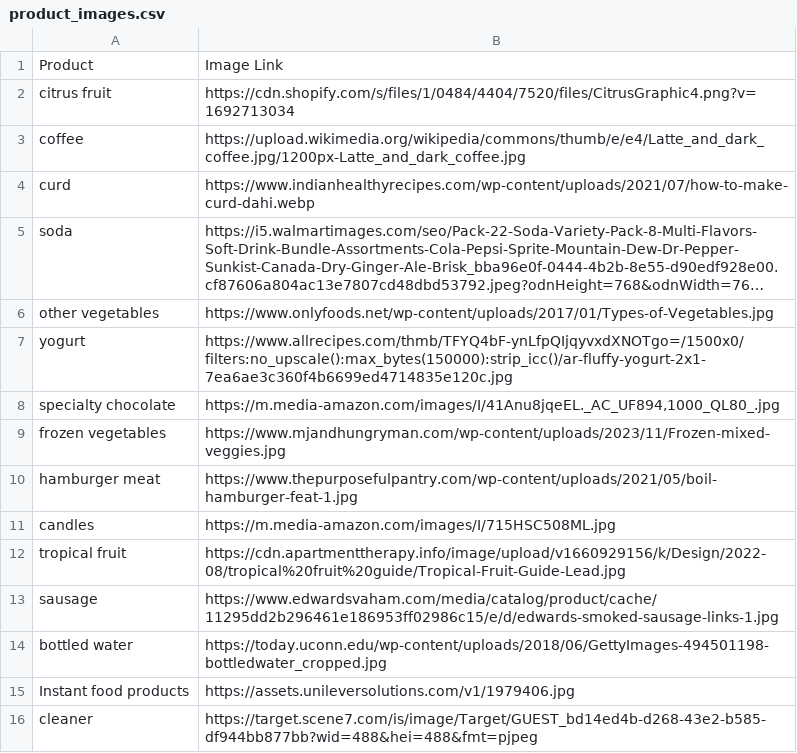
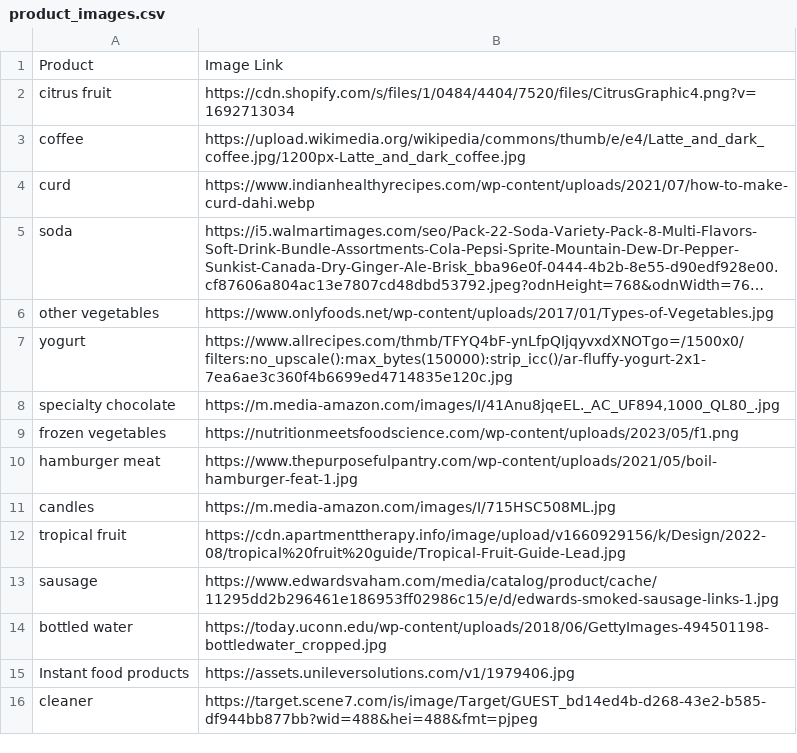
Before and after one commit to HieuPham-origin/fpgrowth, a CSV file: product_images.csv, drawn as a sheet; only a part is shown; long unchanged cells end in ….

```diff
--- a/product_images.csv
+++ b/product_images.csv
@@ -8,3 +8,3 @@ yogurt,https://www.allrecipes.com/thmb/TFYQ4bF-ynLfpQIjqyvxdXNOTgo=/1500x0/filte
 specialty chocolate,"https://m.media-amazon.com/images/I/41Anu8jqeEL._AC_UF894,1000_QL80_.jpg"
-frozen vegetables,https://www.mjandhungryman.com/wp-content/uploads/2023/11/Frozen-mixed-veggies.jpg
+frozen vegetables,https://nutritionmeetsfoodscience.com/wp-content/uploads/2023/05/f1.png
 hamburger meat,https://www.thepurposefulpantry.com/wp-content/uploads/2021/05/boil-hamburger-feat-1.jpg
```
Also changed, not shown: products.csv, 13 other files.
